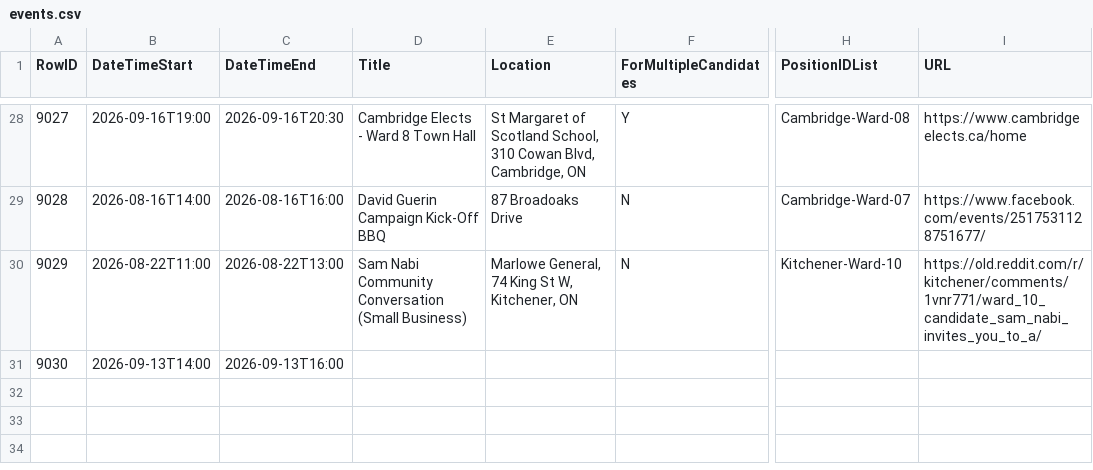
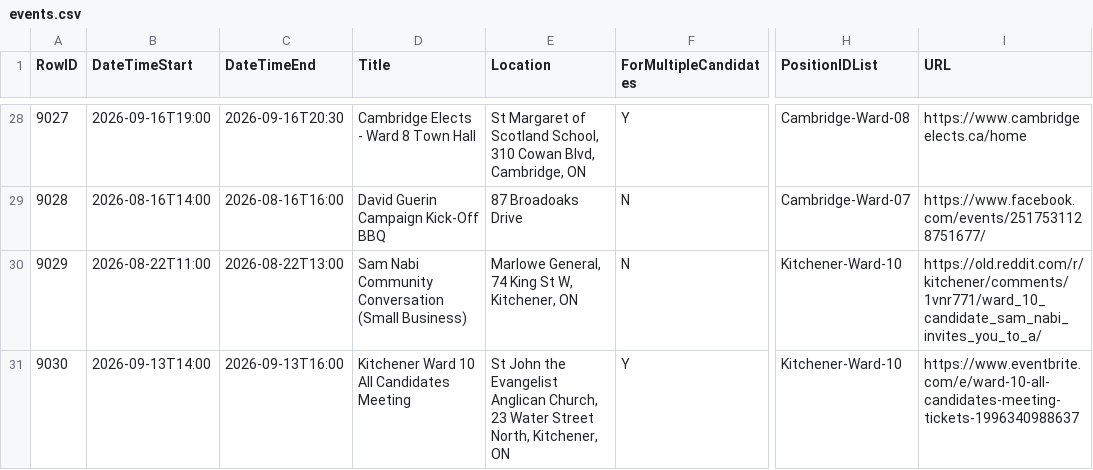
Before and after one commit to CivicTechWR/WRVotesPlaceholder, a CSV file: docs/_data/sync/events.csv, drawn as a sheet; only a part is shown, gaps mark what is left out; the diff names each change by its address in the sheet, - before the commit and + after, or states it on an @@ line.

Commit message:
Auto-commit: updated nominees.csv, events.csv from Google Docs

```diff
--- a/docs/_data/sync/events.csv
+++ b/docs/_data/sync/events.csv
-D31 (Title): (empty)
+D31 (Title): Kitchener Ward 10 All Candidates Meeting
-E31 (Location): (empty)
+E31 (Location): St John the Evangelist Anglican Church, 23 Water Street North, Kitchener, ON
-F31 (ForMultipleCandidates): (empty)
+F31 (ForMultipleCandidates): Y
-H31 (PositionIDList): (empty)
+H31 (PositionIDList): Kitchener-Ward-10
-I31 (URL): (empty)
+I31 (URL): https://www.eventbrite.com/e/ward-10-all-candidates-meeting-tickets-1996340988637
```
Also changed, not shown: docs/_data/sync/nominees.csv.
